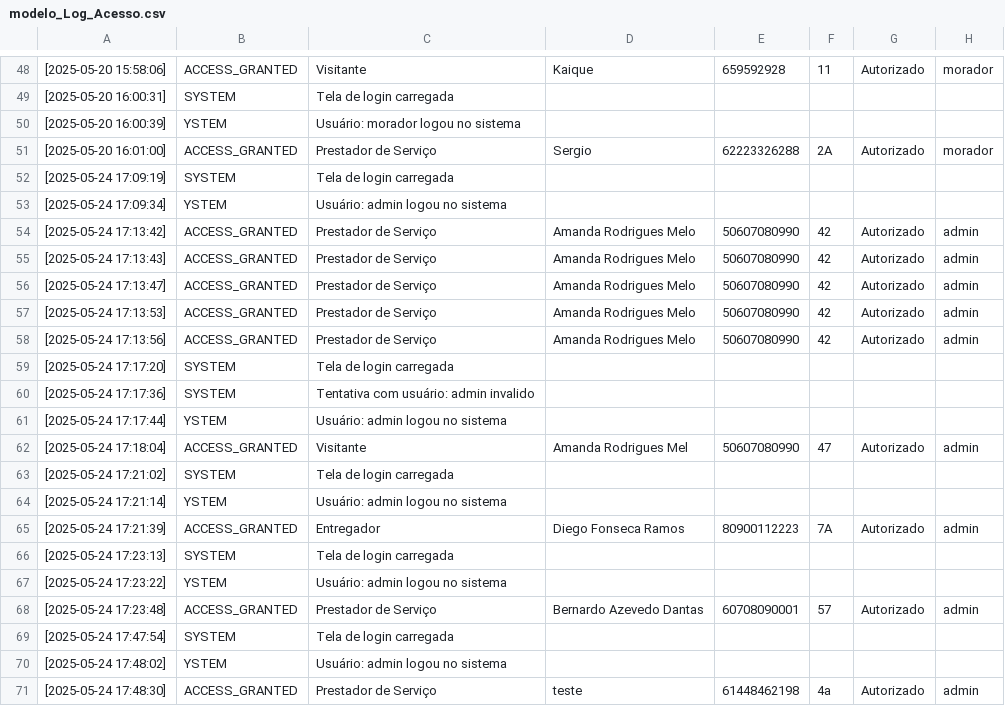
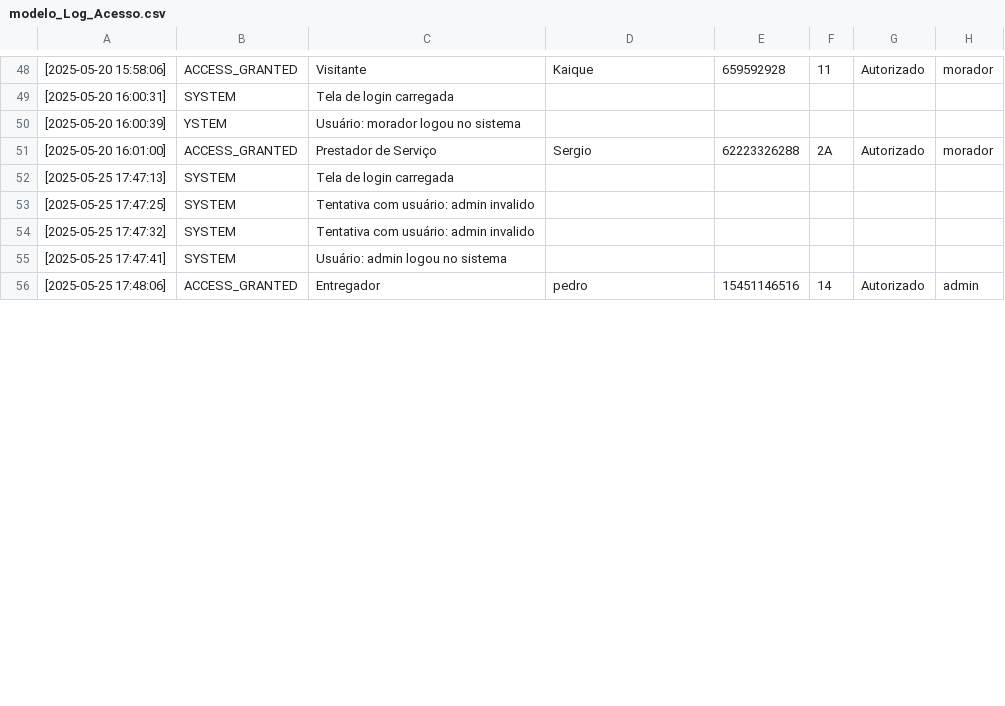
Before and after one commit to Pshenri/ProjetoEstudoFinal, a CSV file: modelo_Log_Acesso.csv, drawn as a sheet; only a part is shown, gaps mark what is left out; the diff covers the shown part only.

Commit message:
Ajuste modelo

```diff
--- a/modelo_Log_Acesso.csv
+++ b/modelo_Log_Acesso.csv
@@ -51,21 +51,6 @@
 [2025-05-20 16:01:00] |ACCESS_GRANTED| Prestador de Serviço| Sergio| 62223326288| 2A| Autorizado| morador
-[2025-05-24 17:09:19] | SYSTEM         | Tela de login carregada
-[2025-05-24 17:09:34] | YSTEM         | Usuário: admin logou no sistema
-[2025-05-24 17:13:42] |ACCESS_GRANTED| Prestador de Serviço| Amanda Rodrigues Melo| 50607080990| 42| Autorizado| admin
-[2025-05-24 17:13:43] |ACCESS_GRANTED| Prestador de Serviço| Amanda Rodrigues Melo| 50607080990| 42| Autorizado| admin
-[2025-05-24 17:13:47] |ACCESS_GRANTED| Prestador de Serviço| Amanda Rodrigues Melo| 50607080990| 42| Autorizado| admin
-[2025-05-24 17:13:53] |ACCESS_GRANTED| Prestador de Serviço| Amanda Rodrigues Melo| 50607080990| 42| Autorizado| admin
-[2025-05-24 17:13:56] |ACCESS_GRANTED| Prestador de Serviço| Amanda Rodrigues Melo| 50607080990| 42| Autorizado| admin
-[2025-05-24 17:17:20] | SYSTEM         | Tela de login carregada
-[2025-05-24 17:17:36] | SYSTEM         | Tentativa com usuário: admin invalido
-[2025-05-24 17:17:44] | YSTEM         | Usuário: admin logou no sistema
-[2025-05-24 17:18:04] |ACCESS_GRANTED| Visitante| Amanda Rodrigues Mel| 50607080990| 47| Autorizado| admin
-[2025-05-24 17:21:02] | SYSTEM         | Tela de login carregada
-[2025-05-24 17:21:14] | YSTEM         | Usuário: admin logou no sistema
-[2025-05-24 17:21:39] |ACCESS_GRANTED| Entregador| Diego Fonseca Ramos| 80900112223| 7A| Autorizado| admin
-[2025-05-24 17:23:13] | SYSTEM         | Tela de login carregada
-[2025-05-24 17:23:22] | YSTEM         | Usuário: admin logou no sistema
-[2025-05-24 17:23:48] |ACCESS_GRANTED| Prestador de Serviço| Bernardo Azevedo Dantas| 60708090001| 57| Autorizado| admin
-[2025-05-24 17:47:54] | SYSTEM         | Tela de login carregada
-[2025-05-24 17:48:02] | YSTEM         | Usuário: admin logou no sistema
-[2025-05-24 17:48:30] |ACCESS_GRANTED| Prestador de Serviço| teste| 61448462198| 4a| Autorizado| admin
+[2025-05-25 17:47:13] | SYSTEM         | Tela de login carregada
+[2025-05-25 17:47:25] | SYSTEM         | Tentativa com usuário: admin invalido
+[2025-05-25 17:47:32] | SYSTEM         | Tentativa com usuário: admin invalido
+[2025-05-25 17:47:41] | SYSTEM         | Usuário: admin logou no sistema
+[2025-05-25 17:48:06] |ACCESS_GRANTED| Entregador| pedro| 15451146516| 14| Autorizado| admin
```
Also changed, not shown: 1 added row, 7 removed rows and 45 edited cells elsewhere in this file, resultado_anomalias.csv, resultado_anomalias_Placa.csv, 9 other files.
